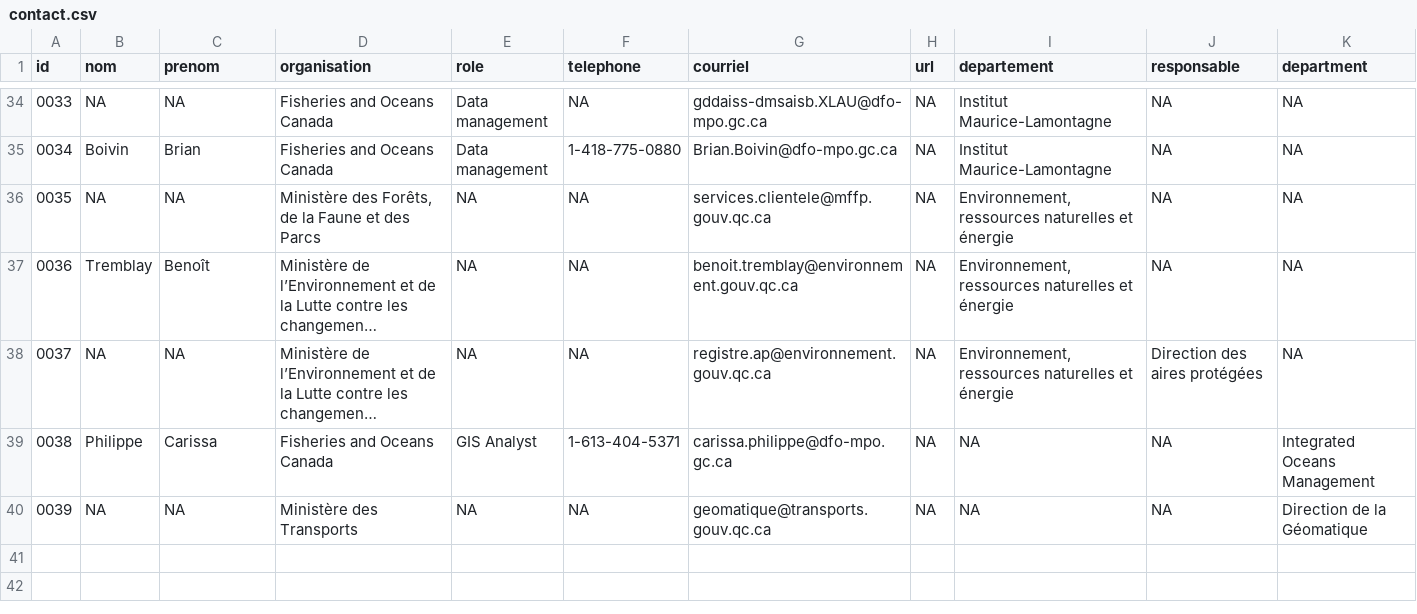
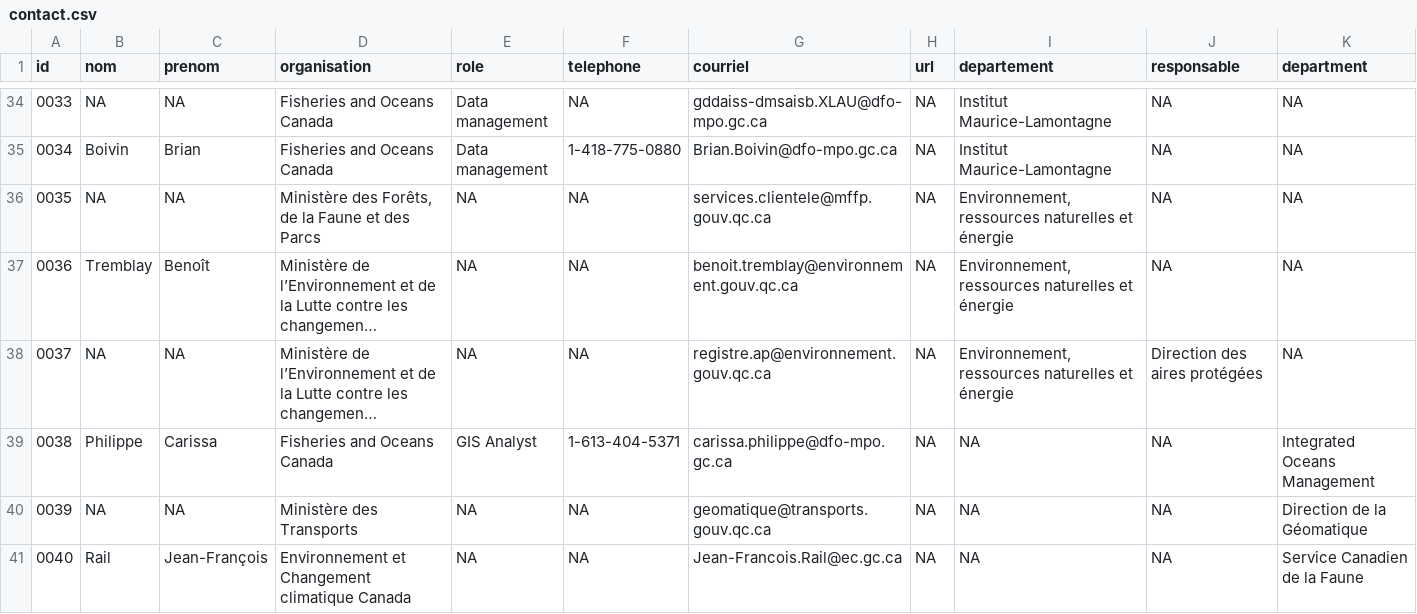
Before and after one commit to EffetsCumulatifsNavigation/ceanav, a CSV file: data/data-contact/contact.csv, drawn as a sheet; only a part is shown, gaps mark what is left out; long unchanged cells end in ….

```diff
--- a/data/data-contact/contact.csv
+++ b/data/data-contact/contact.csv
@@ -40 +40,2 @@
 "0039",NA,NA,"Ministère des Transports",NA,NA,"geomatique@transports.gouv.qc.ca",NA,NA,NA,"Direction de la Géomatique"
+"0040","Rail","Jean-François","Environnement et Changement climatique Canada",NA,NA,"Jean-Francois.Rail@ec.gc.ca",NA,NA,NA,"Service Canadien de la Faune"
```
Also changed, not shown: data/data-metadata/metadata.csv, 12 other files.
